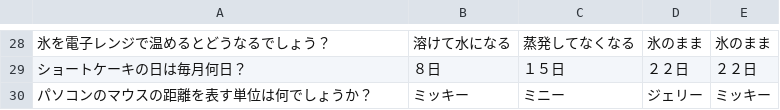
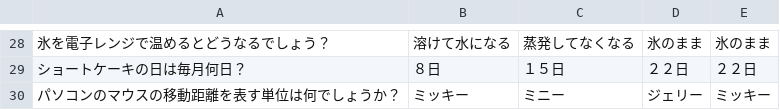
Before and after one commit to shinbi-design-school/TAIYO-GAME, a CSV file: questions.csv, drawn as a sheet; only a part is shown, gaps mark what is left out; the diff names each change by its address in the sheet, - before the commit and + after, or states it on an @@ line.

Commit message:
問題修正

```diff
--- a/questions.csv
+++ b/questions.csv
-A30: パソコンのマウスの距離を表す単位は何でしょうか？
+A30: パソコンのマウスの移動距離を表す単位は何でしょうか？
```
